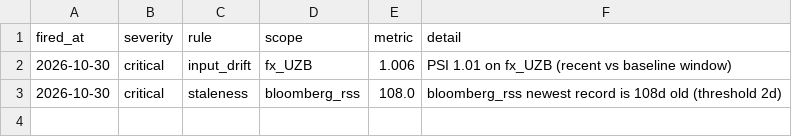
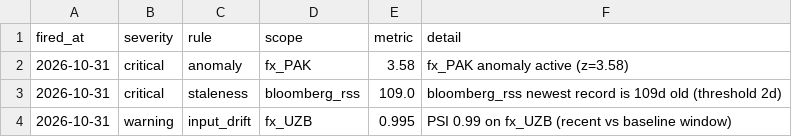
Before and after one commit to walk-on-the-wild-side/sovereign-monitor, a CSV file: dashboard_export/alerts.csv, drawn as a sheet.

```diff
--- a/dashboard_export/alerts.csv
+++ b/dashboard_export/alerts.csv
@@ -1,3 +1,4 @@
 fired_at,severity,rule,scope,metric,detail
-2026-10-30,critical,input_drift,fx_UZB,1.006,PSI 1.01 on fx_UZB (recent vs baseline window)
-2026-10-30,critical,staleness,bloomberg_rss,108.0,bloomberg_rss newest record is 108d old (threshold 2d)
+2026-10-31,critical,anomaly,fx_PAK,3.58,fx_PAK anomaly active (z=3.58)
+2026-10-31,critical,staleness,bloomberg_rss,109.0,bloomberg_rss newest record is 109d old (threshold 2d)
+2026-10-31,warning,input_drift,fx_UZB,0.995,PSI 0.99 on fx_UZB (recent vs baseline window)
```
Also changed, not shown: dashboard_export/index_monthly.csv, dashboard_export/signals.csv, 4 other files.
